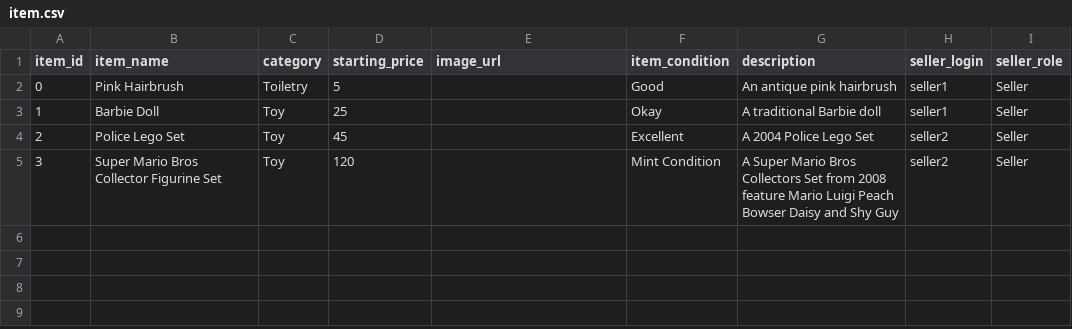
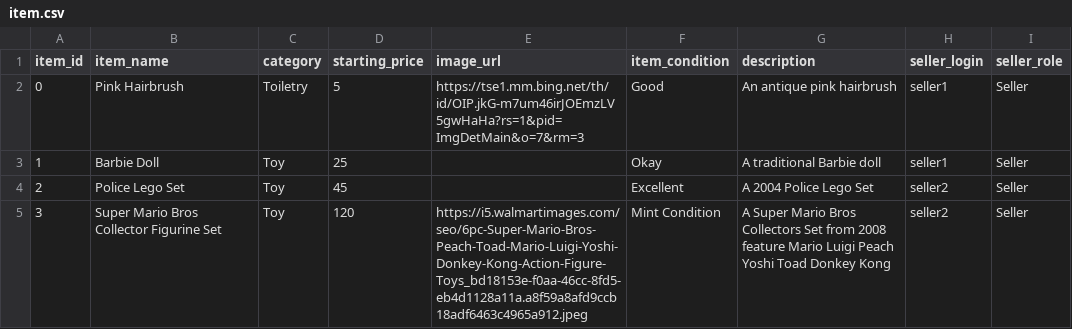
Before and after one commit to Draylend/cs166-project, a CSV file: data/item.csv, drawn as a sheet.

Commit message:
Implemented viewing items and auctions

```diff
--- a/data/item.csv
+++ b/data/item.csv
@@ -1,5 +1,5 @@
 item_id,item_name,category,starting_price,image_url,item_condition,description,seller_login,seller_role
-0,Pink Hairbrush,Toiletry,5,,Good,An antique pink hairbrush,seller1,Seller
+0,Pink Hairbrush,Toiletry,5,https://tse1.mm.bing.net/th/id/OIP.jkG-m7um46irJOEmzLV5gwHaHa?rs=1&pid=ImgDetMain&o=7&rm=3,Good,An antique pink hairbrush,seller1,Seller
 1,Barbie Doll,Toy,25,,Okay,A traditional Barbie doll,seller1,Seller
 2,Police Lego Set,Toy,45,,Excellent,A 2004 Police Lego Set,seller2,Seller
-3,Super Mario Bros Collector Figurine Set,Toy,120,,Mint Condition,A Super Mario Bros Collectors Set from 2008 feature Mario Luigi Peach Bowser Daisy and Shy Guy,seller2,Seller
+3,Super Mario Bros Collector Figurine Set,Toy,120,https://i5.walmartimages.com/seo/6pc-Super-Mario-Bros-Peach-Toad-Mario-Luigi-Yoshi-Donkey-Kong-Action-Figure-Toys_bd18153e-f0aa-46cc-8fd5-eb4d1128a11a.a8f59a8afd9ccb18adf6463c4965a912.jpeg,Mint Condition,A Super Mario Bros Collectors Set from 2008 feature Mario Luigi Peach Yoshi Toad Donkey Kong,seller2,Seller
```
Also changed, not shown: 9 other files.
